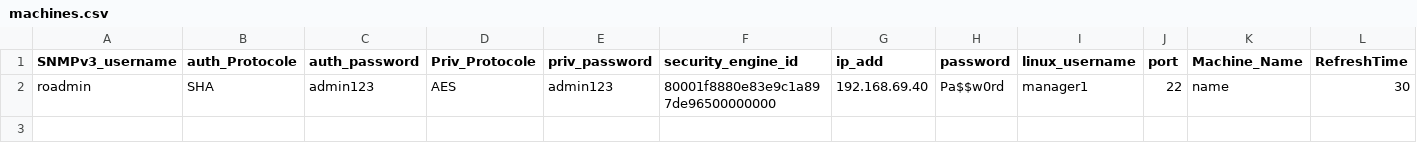
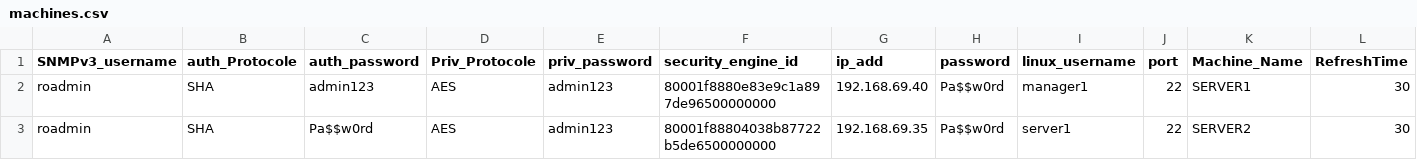
Before and after one commit to mohrnd/REMT, a CSV file: machines.csv, drawn as a sheet.

```diff
--- a/machines.csv
+++ b/machines.csv
@@ -1,2 +1,3 @@
 SNMPv3_username,auth_Protocole,auth_password,Priv_Protocole,priv_password,security_engine_id,ip_add,password,linux_username,port,Machine_Name,RefreshTime
-roadmin,SHA,admin123,AES,admin123,80001f8880e83e9c1a897de96500000000,192.168.69.40,Pa$$w0rd,manager1,22,name,30
+roadmin,SHA,admin123,AES,admin123,80001f8880e83e9c1a897de96500000000,192.168.69.40,Pa$$w0rd,manager1,22,SERVER1,30
+roadmin,SHA,Pa$$w0rd,AES,admin123,80001f88804038b87722b5de6500000000,192.168.69.35,Pa$$w0rd,server1,22,SERVER2,30
```
Also changed, not shown: 29 other files.
